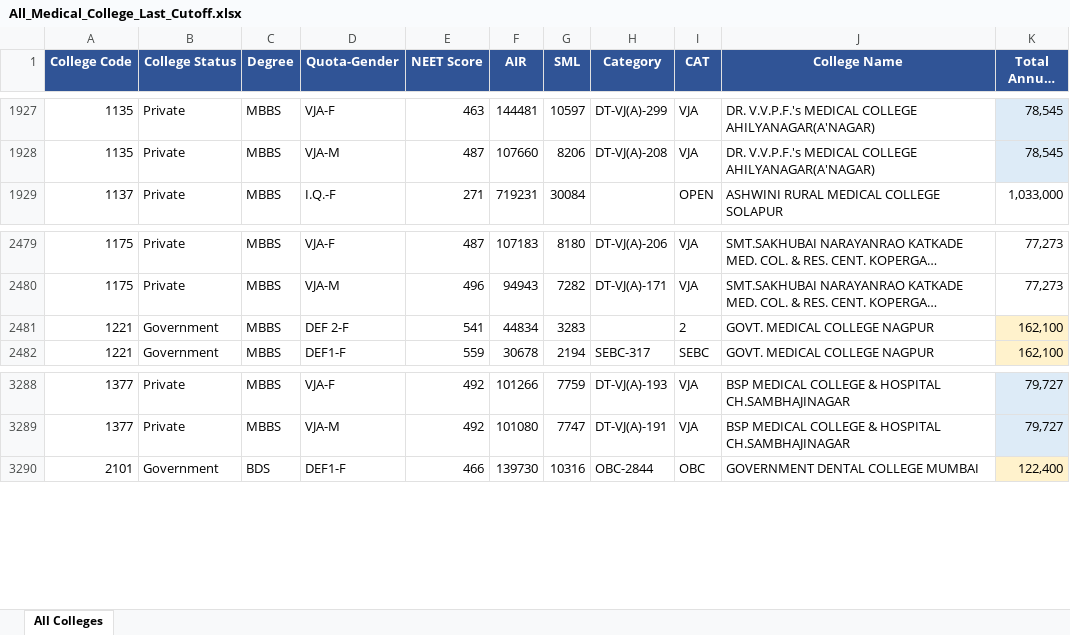
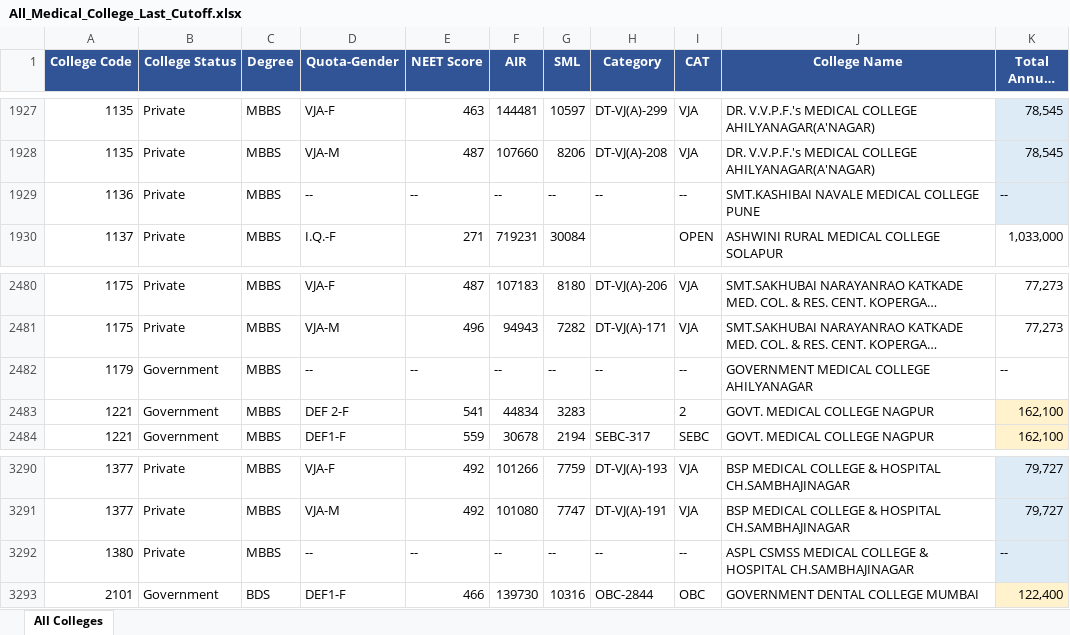
Before and after one commit to Radhesham87/Medical-Prediction, an Excel workbook: data/All_Medical_College_Last_Cutoff.xlsx, sheet All Colleges, drawn as a sheet; only a part is shown, gaps mark what is left out; long unchanged cells end in …; values as stored, in another font and other column widths than the file's, no borders; the diff names each change by its address in the sheet, - before the commit and + after, or states it on an @@ line.

Commit message:
Add 3 new MBBS colleges; list all MBBS colleges (70)

```diff
--- a/data/All_Medical_College_Last_Cutoff.xlsx (sheet All Colleges)
+++ b/data/All_Medical_College_Last_Cutoff.xlsx (sheet All Colleges)
+row 1929: 1136 | Private | MBBS | -- | -- | -- | -- | -- | -- | SMT.KASHIBAI NAVALE MEDICAL COLLEGE PUNE | --
+row 2482: 1179 | Government | MBBS | -- | -- | -- | -- | -- | -- | GOVERNMENT MEDICAL COLLEGE AHILYANAGAR | --
+row 3292: 1380 | Private | MBBS | -- | -- | -- | -- | -- | -- | ASPL CSMSS MEDICAL COLLEGE & HOSPITAL CH.SAMBHAJINAGAR | --
```
Also changed, not shown: 2 other files.
